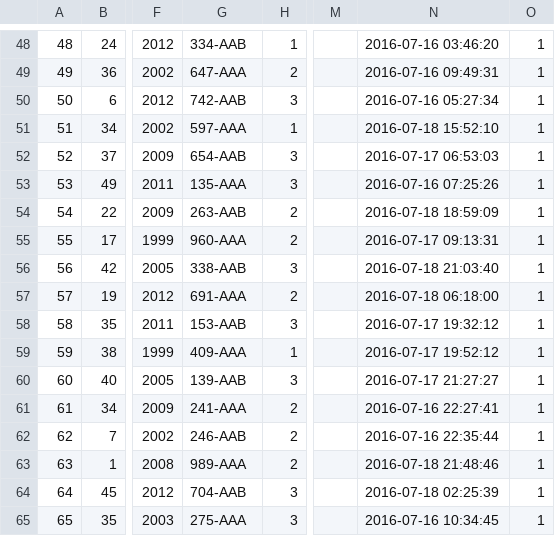
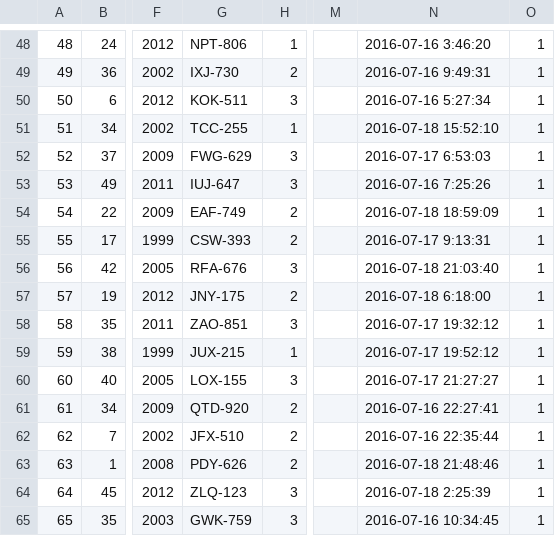
Before and after one commit to sergioXaragong/SiadCar, a CSV file: data-test/vehiculos.csv, drawn as a sheet; only a part is shown, gaps mark what is left out; the diff covers the shown part only; the diff names each change by its address in the sheet, - before the commit and + after, or states it on an @@ line.

```diff
--- a/data-test/vehiculos.csv
+++ b/data-test/vehiculos.csv
-G48: 334-AAB
+G48: NPT-806
-N48: 2016-07-16 03:46:20
+N48: 2016-07-16 3:46:20
-G49: 647-AAA
+G49: IXJ-730
-N49: 2016-07-16 09:49:31
+N49: 2016-07-16 9:49:31
-G50: 742-AAB
+G50: KOK-511
-N50: 2016-07-16 05:27:34
+N50: 2016-07-16 5:27:34
-G51: 597-AAA
+G51: TCC-255
-G52: 654-AAB
+G52: FWG-629
-N52: 2016-07-17 06:53:03
+N52: 2016-07-17 6:53:03
-G53: 135-AAA
+G53: IUJ-647
-N53: 2016-07-16 07:25:26
+N53: 2016-07-16 7:25:26
-G54: 263-AAB
+G54: EAF-749
-G55: 960-AAA
+G55: CSW-393
-N55: 2016-07-17 09:13:31
+N55: 2016-07-17 9:13:31
-G56: 338-AAB
+G56: RFA-676
-G57: 691-AAA
+G57: JNY-175
-N57: 2016-07-18 06:18:00
+N57: 2016-07-18 6:18:00
-G58: 153-AAB
+G58: ZAO-851
-G59: 409-AAA
+G59: JUX-215
-G60: 139-AAB
+G60: LOX-155
-G61: 241-AAA
+G61: QTD-920
-G62: 246-AAB
+G62: JFX-510
-G63: 989-AAA
+G63: PDY-626
-G64: 704-AAB
+G64: ZLQ-123
-N64: 2016-07-18 02:25:39
+N64: 2016-07-18 2:25:39
-G65: 275-AAA
+G65: GWK-759
```
Also changed, not shown: 64 edited cells elsewhere in this file, 29 other files.
